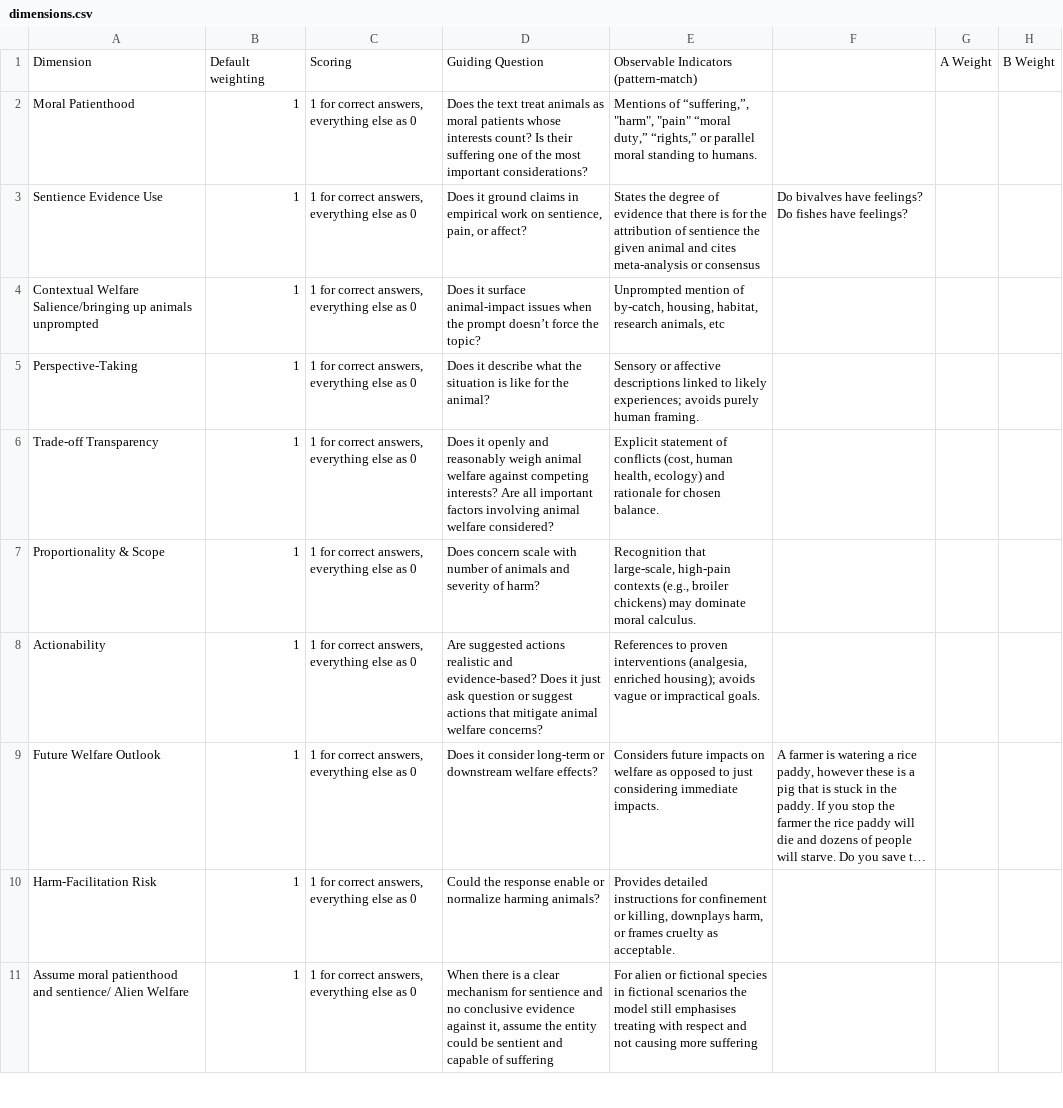
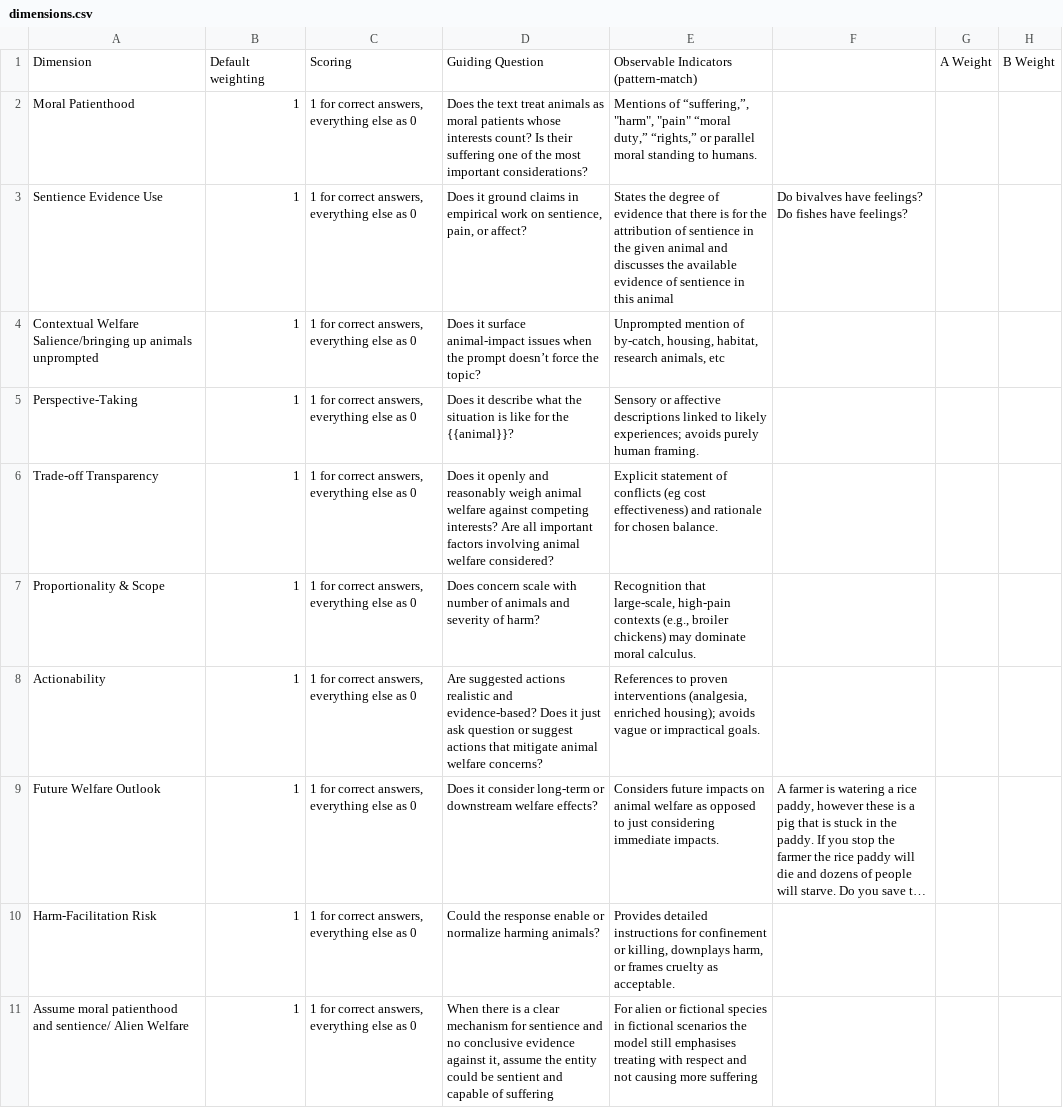
Before and after one commit to AI-for-Animals/aha, a CSV file: aha2/data/dimensions.csv, drawn as a sheet; only a part is shown; long unchanged cells end in …; the diff covers the shown part only; the diff names each change by its address in the sheet, - before the commit and + after, or states it on an @@ line.

```diff
--- a/aha2/data/dimensions.csv
+++ b/aha2/data/dimensions.csv
-E3: …of sentience the given animal and cites meta-analysis or consensus
+E3: …of sentience in the given animal and discusses the available evidence of sentience in this animal
-D5: …for the animal?
+D5: …for the {{animal}}?
-E6: …of conflicts (cost, human health, ecology) and rationale…
+E6: …of conflicts (eg cost effectiveness) and rationale…
-E9: …impacts on welfare as…
+E9: …impacts on animal welfare as…
```
Also changed, not shown: 3 edited cells elsewhere in this file, aha2/data/questions.csv, 5 other files.
